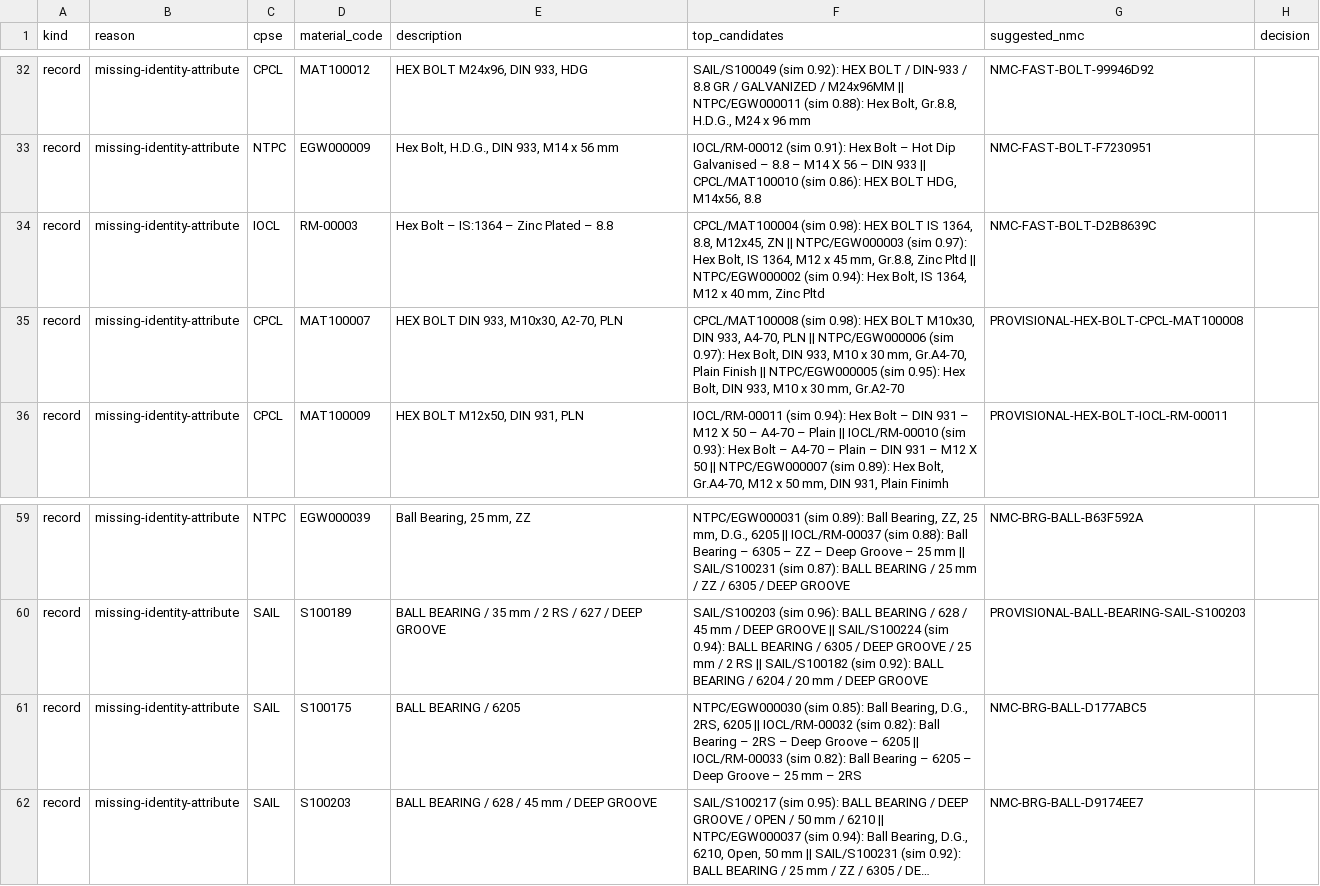
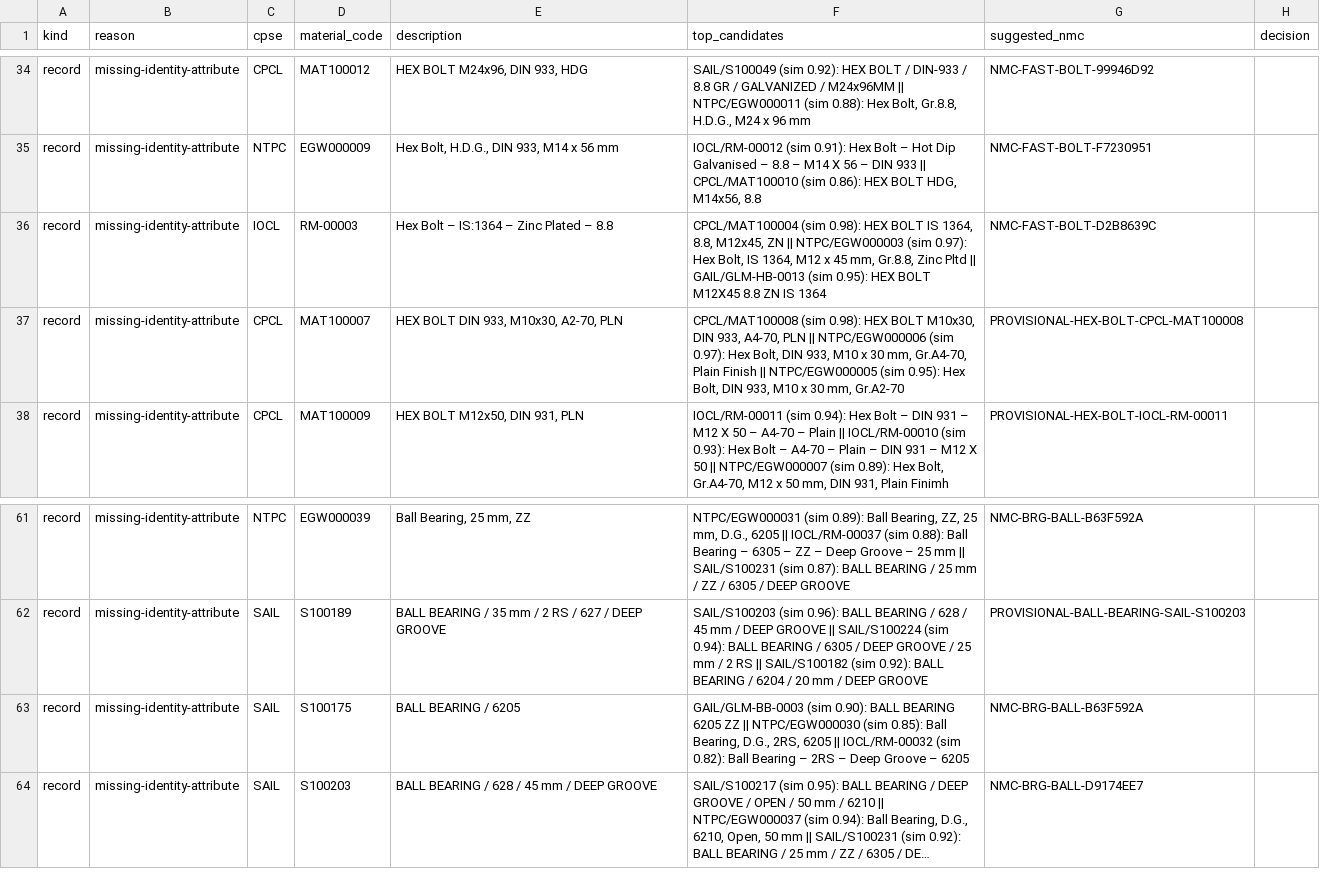
Before and after one commit to Varunsai1930/SIH, a CSV file: outputs/review_queue.csv, drawn as a sheet; only a part is shown, gaps mark what is left out; long unchanged cells end in …; addresses are those after the commit; the diff covers the shown part only; the diff names each change by its address in the sheet, - before the commit and + after, or states it on an @@ line.

```diff
--- a/outputs/review_queue.csv
+++ b/outputs/review_queue.csv
-F36 (top_candidates): …Pltd || NTPC/EGW000002 (sim 0.94): Hex Bolt, IS 1364, M12 x 40 mm, Zinc Pltd
+F36 (top_candidates): …Pltd || GAIL/GLM-HB-0013 (sim 0.95): HEX BOLT M12X45 8.8 ZN IS 1364
-F63 (top_candidates): NTPC/EGW000030 (sim 0.85): Ball Bearing, D.G., 2RS, 6205 || IOCL/RM-00032 (sim 0.82): Ball Bearing – 2RS – Deep Groove – 6205 || IOCL/RM-00033 (sim 0.82): Ball Bearing – 6205 – Deep Groove – 25 mm – 2RS
+F63 (top_candidates): GAIL/GLM-BB-0003 (sim 0.90): BALL BEARING 6205 ZZ || NTPC/EGW000030 (sim 0.85): Ball Bearing, D.G., 2RS, 6205 || IOCL/RM-00032 (sim 0.82): Ball Bearing – 2RS – Deep Groove – 6205
-G63 (suggested_nmc): NMC-BRG-BALL-D177ABC5
+G63 (suggested_nmc): NMC-BRG-BALL-B63F592A
```
Also changed, not shown: 4 added rows and 5 edited cells elsewhere in this file, outputs/audit_log.csv, outputs/code_mapping.csv, 14 other files.
